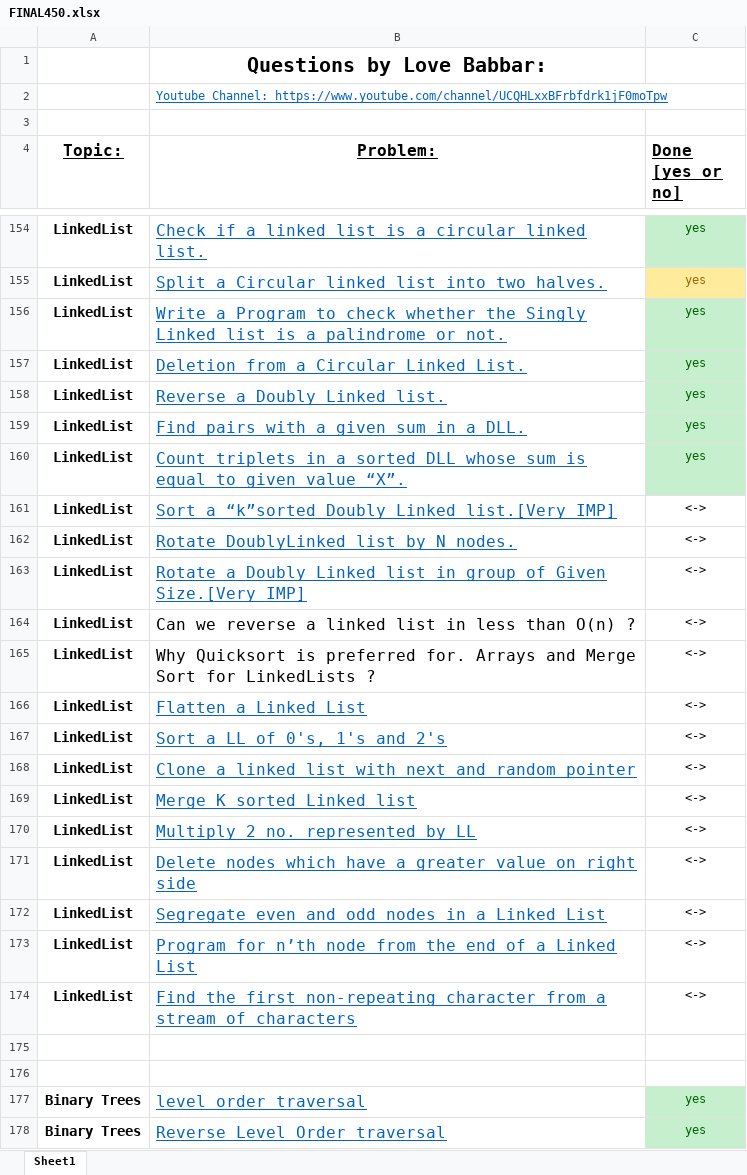
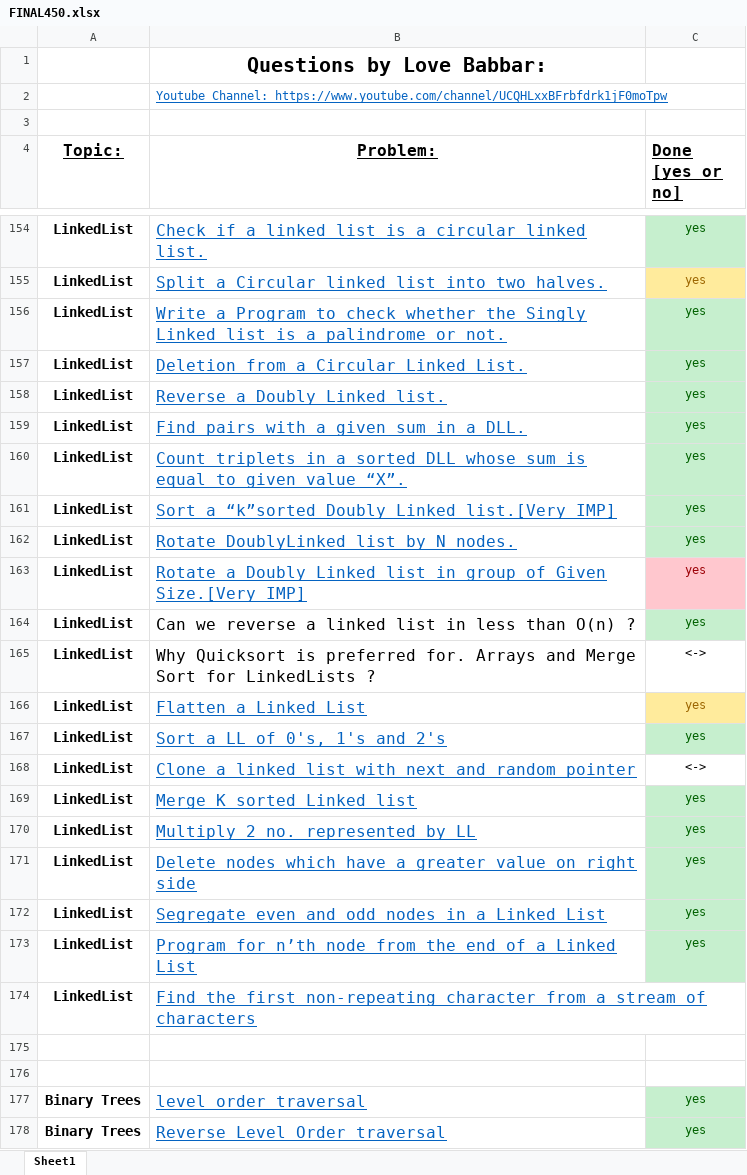
Before and after one commit to culeAkash/Love-Babbar-DSA-450-Solutions-Java, an Excel workbook: FINAL450.xlsx, sheet Sheet1, drawn as a sheet; only a part is shown, gaps mark what is left out; values as stored, in another font and other column widths than the file's, no borders; the diff names each change by its address in the sheet, - before the commit and + after, or states it on an @@ line.

Commit message:
Done some Linked List problems

```diff
--- a/FINAL450.xlsx (sheet Sheet1)
+++ b/FINAL450.xlsx (sheet Sheet1)
-C161:C164 (Done [yes or no]): <->
+C161:C164 (Done [yes or no]): yes
@@ C161:C162 fill: none → #C6EFCE, text colour: black → #006100 @@
@@ C163 fill: none → #FFC7CE, text colour: black → #9C0006 @@
@@ C164 fill: none → #C6EFCE, text colour: black → #006100 @@
-C166:C167 (Done [yes or no]): <->
+C166:C167 (Done [yes or no]): yes
@@ C166 fill: none → #FFEB9C, text colour: black → #9C6500 @@
@@ C167 fill: none → #C6EFCE, text colour: black → #006100 @@
-C169:C173 (Done [yes or no]): <->
+C169:C173 (Done [yes or no]): yes
@@ C169:C173 fill: none → #C6EFCE, text colour: black → #006100 @@
-C174 (Done [yes or no]): <->
+C174 (Done [yes or no]): (empty)
```
Also changed, not shown: 7 other files.
